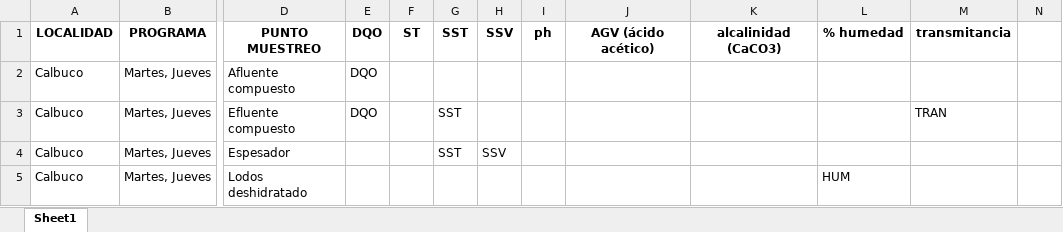
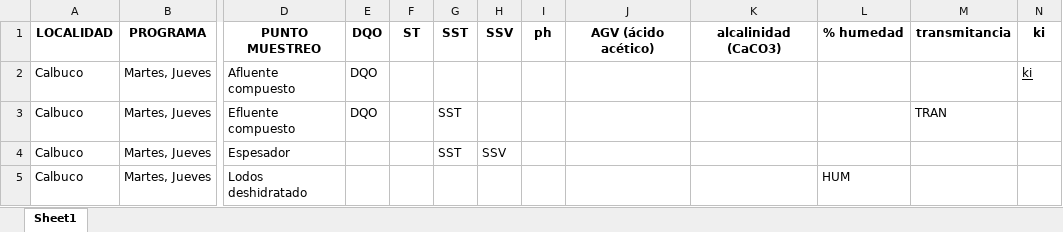
Before and after one commit to DPExRC/Gestor-de-datos, an Excel workbook: resources/Libro2.xlsx, sheet Sheet1, drawn as a sheet; only a part is shown, gaps mark what is left out; values as stored, in another font and other column widths than the file's, no borders; the diff names each change by its address in the sheet, - before the commit and + after, or states it on an @@ line.

```diff
--- a/resources/Libro2.xlsx (sheet Sheet1)
+++ b/resources/Libro2.xlsx (sheet Sheet1)
-N1:N2: (empty)
+N1:N2: ki
```
Also changed, not shown: resources/Unidades.xlsx, 25 other files.
